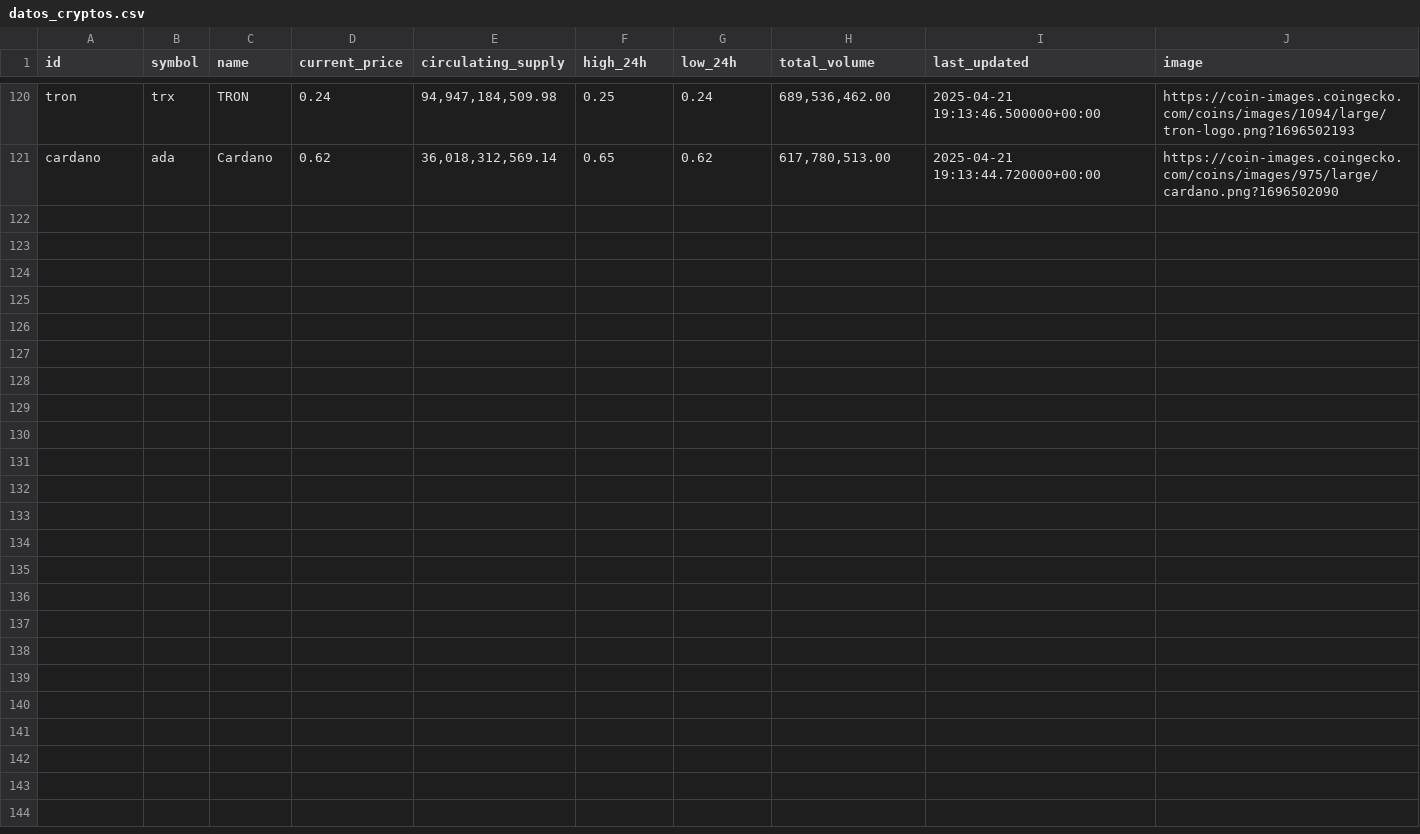
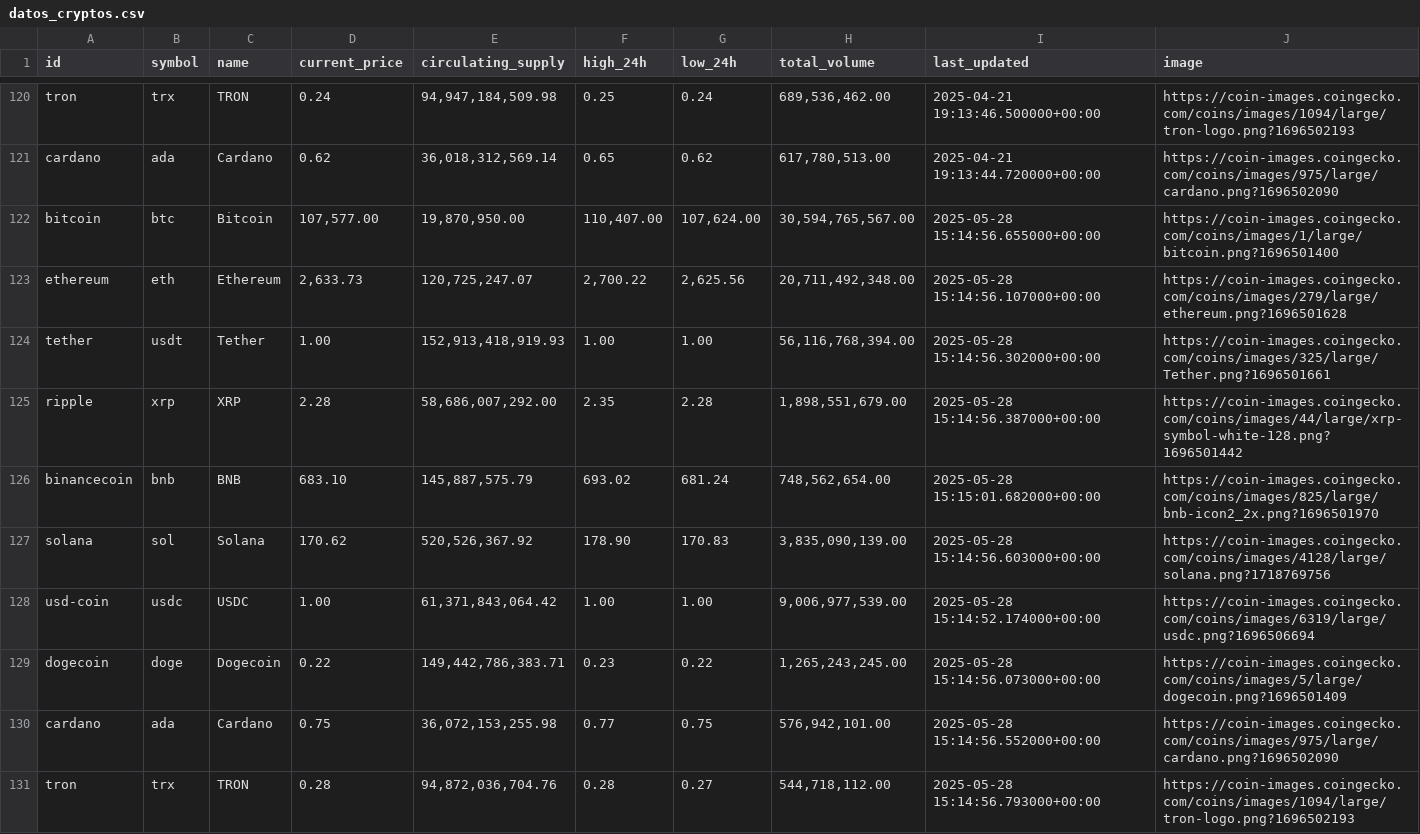
Before and after one commit to TraversaOlazabal/Data-Science-2---ML, a CSV file: datos_cryptos.csv, drawn as a sheet; only a part is shown, gaps mark what is left out; the diff covers the shown part only; the diff names each change by its address in the sheet, - before the commit and + after, or states it on an @@ line.

Commit message:
Add files via upload

```diff
--- a/datos_cryptos.csv
+++ b/datos_cryptos.csv
+row 122: bitcoin | btc | Bitcoin | 107,577.00 | 19,870,950.00 | 110,407.00 | 107,624.00 | 30,594,765,567.00 | 2025-05-28 15:14:56.655000+00:00 | https://coin-images.coingecko.com/coins/images/1/large/bitcoin.png?1696501400
+row 123: ethereum | eth | Ethereum | 2,633.73 | 120,725,247.07 | 2,700.22 | 2,625.56 | 20,711,492,348.00 | 2025-05-28 15:14:56.107000+00:00 | https://coin-images.coingecko.com/coins/images/279/large/ethereum.png?1696501628
+row 124: tether | usdt | Tether | 1.00 | 152,913,418,919.93 | 1.00 | 1.00 | 56,116,768,394.00 | 2025-05-28 15:14:56.302000+00:00 | https://coin-images.coingecko.com/coins/images/325/large/Tether.png?1696501661
+row 125: ripple | xrp | XRP | 2.28 | 58,686,007,292.00 | 2.35 | 2.28 | 1,898,551,679.00 | 2025-05-28 15:14:56.387000+00:00 | https://coin-images.coingecko.com/coins/images/44/large/xrp-symbol-white-128.png?1696501442
+row 126: binancecoin | bnb | BNB | 683.10 | 145,887,575.79 | 693.02 | 681.24 | 748,562,654.00 | 2025-05-28 15:15:01.682000+00:00 | https://coin-images.coingecko.com/coins/images/825/large/bnb-icon2_2x.png?1696501970
+row 127: solana | sol | Solana | 170.62 | 520,526,367.92 | 178.90 | 170.83 | 3,835,090,139.00 | 2025-05-28 15:14:56.603000+00:00 | https://coin-images.coingecko.com/coins/images/4128/large/solana.png?1718769756
+row 128: usd-coin | usdc | USDC | 1.00 | 61,371,843,064.42 | 1.00 | 1.00 | 9,006,977,539.00 | 2025-05-28 15:14:52.174000+00:00 | https://coin-images.coingecko.com/coins/images/6319/large/usdc.png?1696506694
+row 129: dogecoin | doge | Dogecoin | 0.22 | 149,442,786,383.71 | 0.23 | 0.22 | 1,265,243,245.00 | 2025-05-28 15:14:56.073000+00:00 | https://coin-images.coingecko.com/coins/images/5/large/dogecoin.png?1696501409
+row 130: cardano | ada | Cardano | 0.75 | 36,072,153,255.98 | 0.77 | 0.75 | 576,942,101.00 | 2025-05-28 15:14:56.552000+00:00 | https://coin-images.coingecko.com/coins/images/975/large/cardano.png?1696502090
+row 131: tron | trx | TRON | 0.28 | 94,872,036,704.76 | 0.28 | 0.27 | 544,718,112.00 | 2025-05-28 15:14:56.793000+00:00 | https://coin-images.coingecko.com/coins/images/1094/large/tron-logo.png?1696502193
```
Also changed, not shown: 10 added rows elsewhere in this file.
